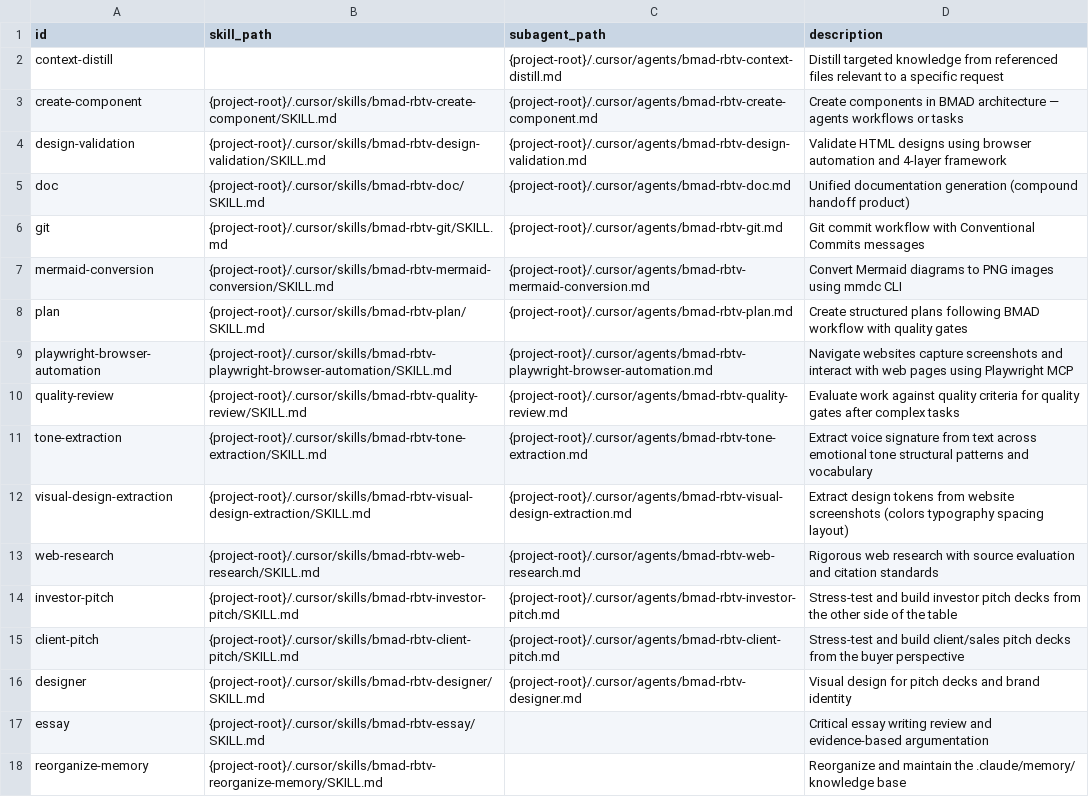
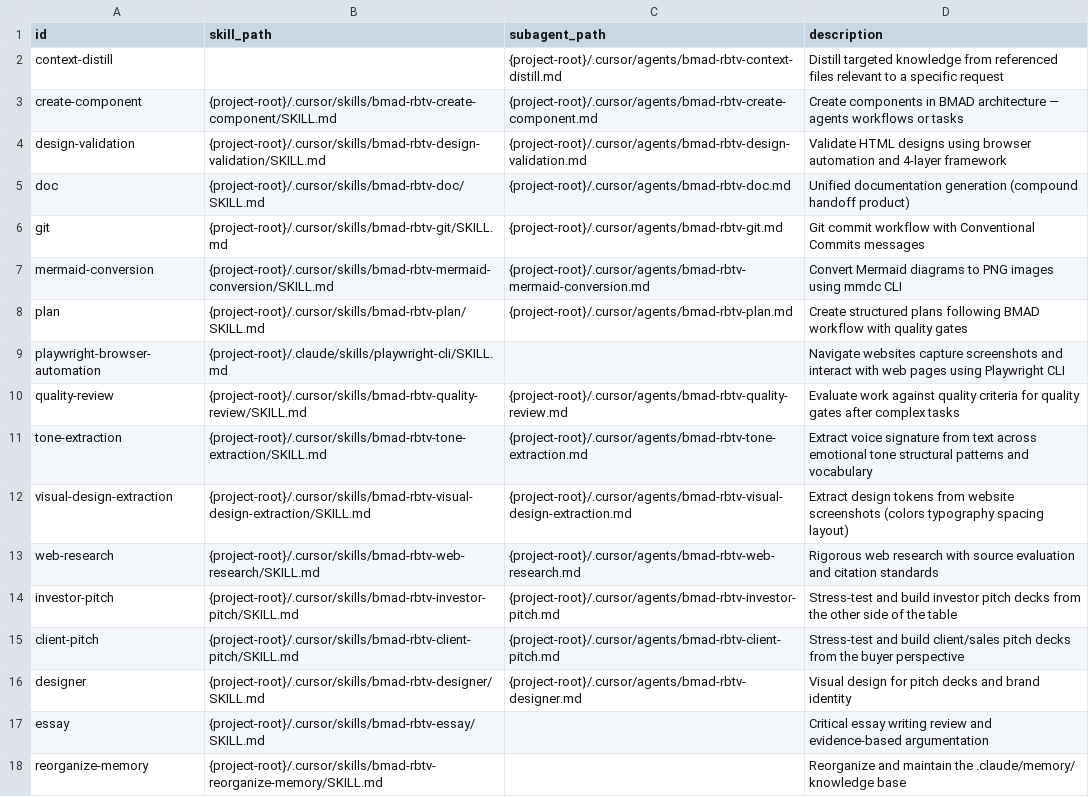
Before and after one commit to tecer-ai/rbtv, a CSV file: _config/tools-manifest.csv, drawn as a sheet.

```diff
--- a/_config/tools-manifest.csv
+++ b/_config/tools-manifest.csv
@@ -8,3 +8,3 @@ mermaid-conversion,{project-root}/.cursor/skills/bmad-rbtv-mermaid-conversion/SK
 plan,{project-root}/.cursor/skills/bmad-rbtv-plan/SKILL.md,{project-root}/.cursor/agents/bmad-rbtv-plan.md,Create structured plans following BMAD workflow with quality gates
-playwright-browser-automation,{project-root}/.cursor/skills/bmad-rbtv-playwright-browser-automation/SKILL.md,{project-root}/.cursor/agents/bmad-rbtv-playwright-browser-automation.md,Navigate websites capture screenshots and interact with web pages using Playwright MCP
+playwright-browser-automation,{project-root}/.claude/skills/playwright-cli/SKILL.md,,Navigate websites capture screenshots and interact with web pages using Playwright CLI
 quality-review,{project-root}/.cursor/skills/bmad-rbtv-quality-review/SKILL.md,{project-root}/.cursor/agents/bmad-rbtv-quality-review.md,Evaluate work against quality criteria for quality gates after complex tasks
```
Also changed, not shown: 20 other files.
